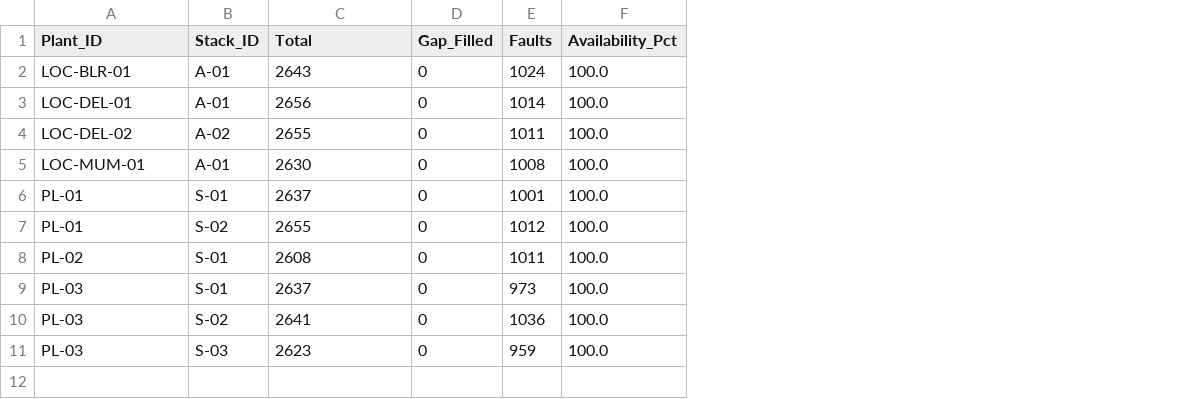
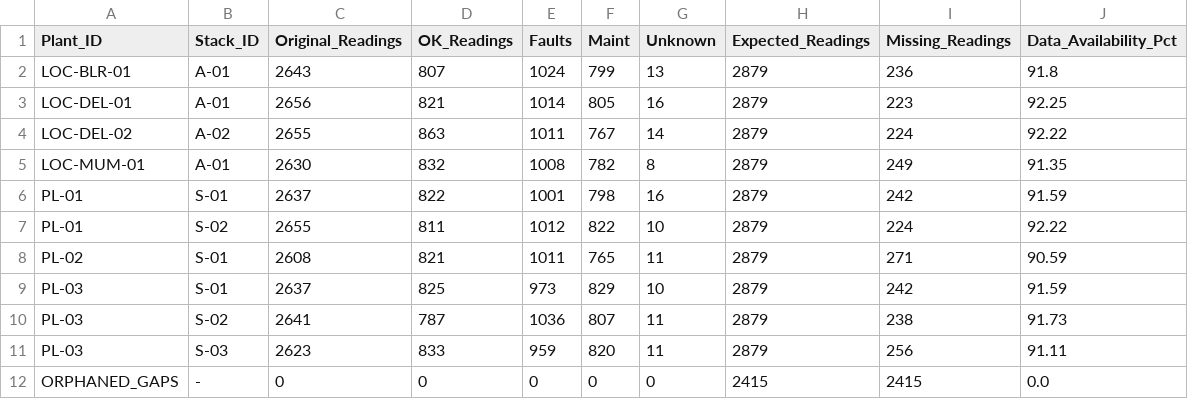
Before and after one commit to Harshi-63/Pollution_Control--CG, a CSV file: transformed/full/gap_analysis.csv, drawn as a sheet; removed rows and columns are numbered as before the commit, all else as after; the diff names each change by its address in the sheet, - before the commit and + after, or states it on an @@ line.

```diff
--- a/transformed/full/gap_analysis.csv
+++ b/transformed/full/gap_analysis.csv
-column D (Gap_Filled), rows 2-11: all 0
+column D (OK_Readings), rows 2-11: 807 | 821 | 863 | 832 | 822 | 811 | 821 | 825 | 787 | 833
-column F (Availability_Pct), rows 2-11: all 100.0
+column F (Maint), rows 2-11: 799 | 805 | 767 | 782 | 798 | 822 | 765 | 829 | 807 | 820
+column G (Unknown), rows 2-11: 13 | 16 | 14 | 8 | 16 | 10 | 11 | 10 | 11 | 11
+column H (Expected_Readings), rows 2-11: all 2879
+column I (Missing_Readings), rows 2-11: 236 | 223 | 224 | 249 | 242 | 224 | 271 | 242 | 238 | 256
+column J (Data_Availability_Pct), rows 2-11: 91.8 | 92.25 | 92.22 | 91.35 | 91.59 | 92.22 | 90.59 | 91.59 | 91.73 | 91.11
-C1: Total
+C1: Original_Readings
+row 12: ORPHANED_GAPS | - | 0 | 0 | 0 | 0 | 0 | 2415 | 2415 | 0.0
```
Also changed, not shown: 4 other files.
